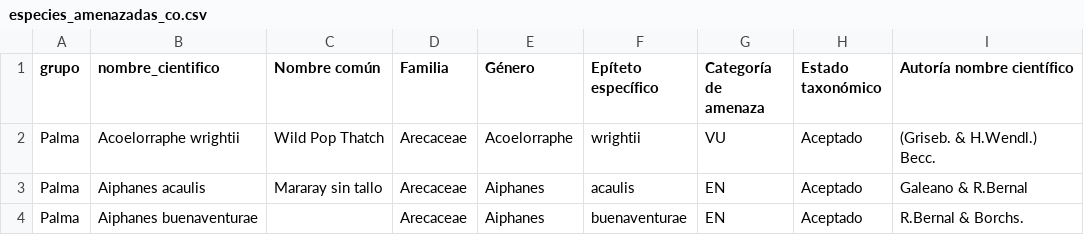
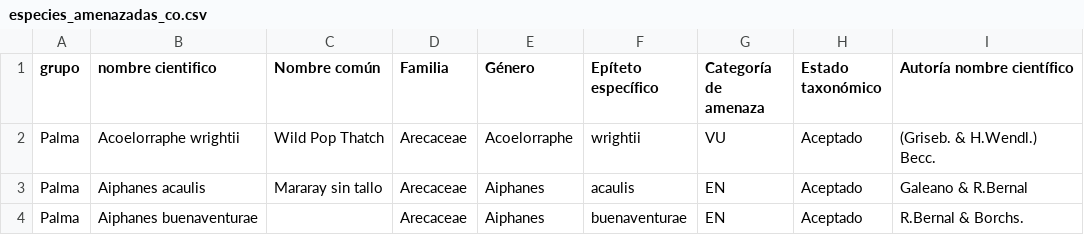
Before and after one commit to mabeltrang/analisis-compensacion-forestal, a CSV file: config/especies_amenazadas_co.csv, drawn as a sheet; only a part is shown; the diff names each change by its address in the sheet, - before the commit and + after, or states it on an @@ line.

Commit message:
Update especies_amenazadas_co.csv

```diff
--- a/config/especies_amenazadas_co.csv
+++ b/config/especies_amenazadas_co.csv
-B1: nombre_cientifico
+B1: nombre cientifico
```
